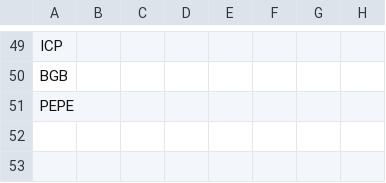
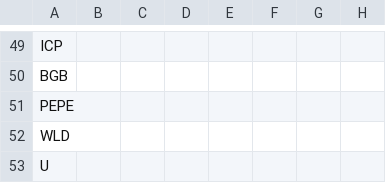
Before and after one commit to batuhanhelvaci-hub/marketpano, a CSV file: manuel-btcturk.csv, drawn as a sheet; only a part is shown, gaps mark what is left out; the diff names each change by its address in the sheet, - before the commit and + after, or states it on an @@ line.

```diff
--- a/manuel-btcturk.csv
+++ b/manuel-btcturk.csv
+row 52: WLD
+row 53: U
```
Also changed, not shown: manuel-kaldirac.csv, 2 other files.
